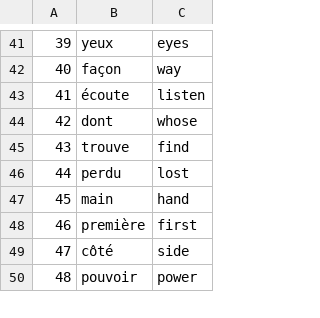
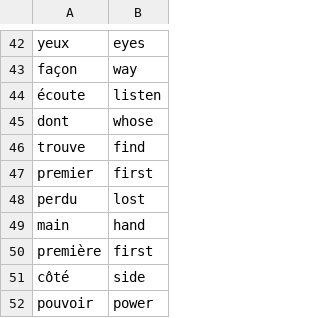
Before and after one commit to Striker-3/FlashCard_Project, a CSV file: data/unknown_words.csv, drawn as a sheet; only a part is shown, gaps mark what is left out; removed rows and columns are numbered as before the commit, all else as after; the diff covers the shown part only; the diff names each change by its address in the sheet, - before the commit and + after, or states it on an @@ line.

```diff
--- a/data/unknown_words.csv
+++ b/data/unknown_words.csv
-column A, rows 41-50: 39 | 40 | 41 | 42 | 43 | 44 | 45 | 46 | 47 | 48
+row 47: premier | first
```
Also changed, not shown: 9 added rows and 9 removed rows elsewhere in this file.
